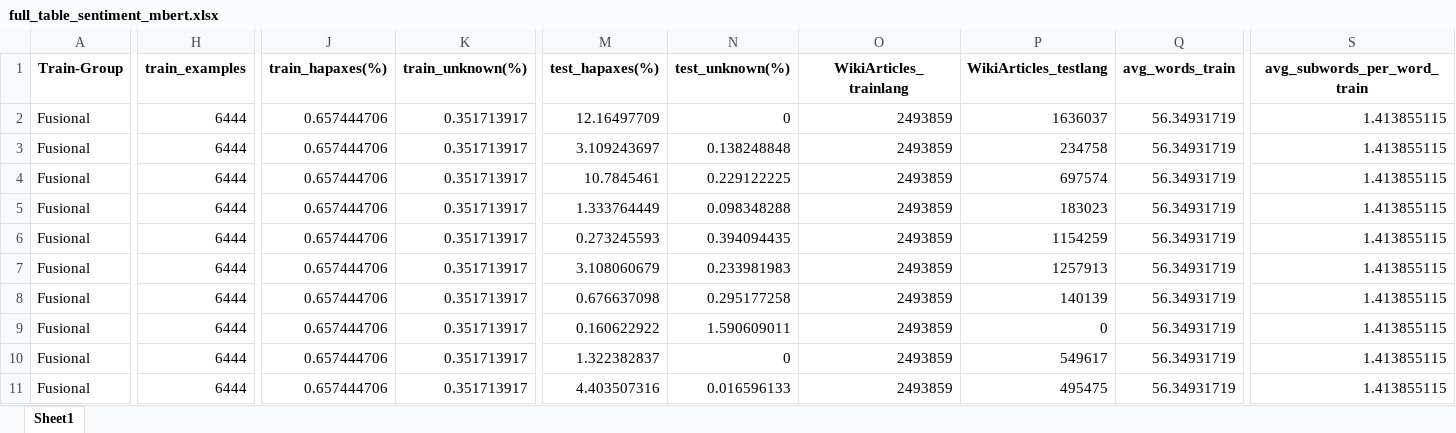
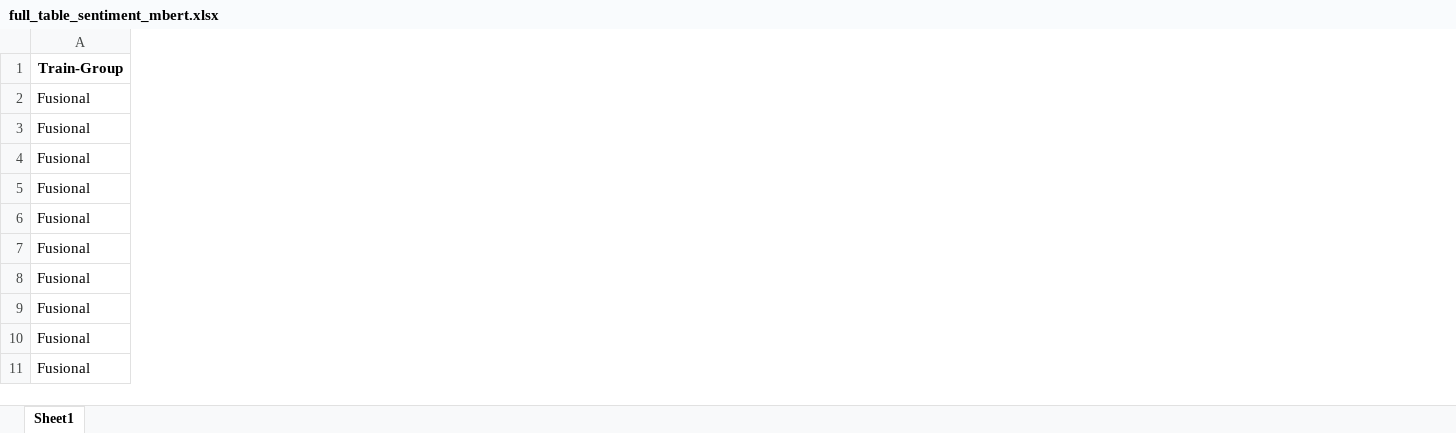
Before and after one commit to jerbarnes/typology_of_crosslingual, an Excel workbook: analysis/stat_tests/acl/tables/full_table_sentiment_mbert.xlsx, sheet Sheet1, drawn as a sheet; only a part is shown, gaps mark what is left out; values as stored, in another font and other column widths than the file's, no borders; removed rows and columns are numbered as before the commit, all else as after; the diff covers the shown part only; the diff names each change by its address in the sheet, - before the commit and + after, or states it on an @@ line.

```diff
--- a/analysis/stat_tests/acl/tables/full_table_sentiment_mbert.xlsx (sheet Sheet1)
+++ b/analysis/stat_tests/acl/tables/full_table_sentiment_mbert.xlsx (sheet Sheet1)
-column H (train_examples), rows 2-11: all 6444
-column J (train_hapaxes(%)), rows 2-11: all 0.657444706
-column K (train_unknown(%)), rows 2-11: all 0.351713917
-column M (test_hapaxes(%)), rows 2-11: 12.16497709 | 3.109243697 | 10.7845461 | 1.333764449 | 0.273245593 | 3.108060679 | 0.676637098 | 0.160622922 | 1.322382837 | 4.403507316
-column N (test_unknown(%)), rows 2-11: 0 | 0.138248848 | 0.229122225 | 0.098348288 | 0.394094435 | 0.233981983 | 0.295177258 | 1.590609011 | 0 | 0.016596133
-column O (WikiArticles_trainlang), rows 2-11: all 2493859
-column P (WikiArticles_testlang), rows 2-11: 1636037 | 234758 | 697574 | 183023 | 1154259 | 1257913 | 140139 | 0 | 549617 | 495475
-column Q (avg_words_train), rows 2-11: all 56.34931719
-column S (avg_subwords_per_word_train), rows 2-11: all 1.413855115
```
Also changed, not shown: 2 added columns and 6 removed columns elsewhere in this sheet, analysis/stat_tests/acl/tables/full_table_pos_mbert.xlsx, analysis/stat_tests/acl/tables/full_table_pos_xlm-roberta.xlsx, 1 other file.
